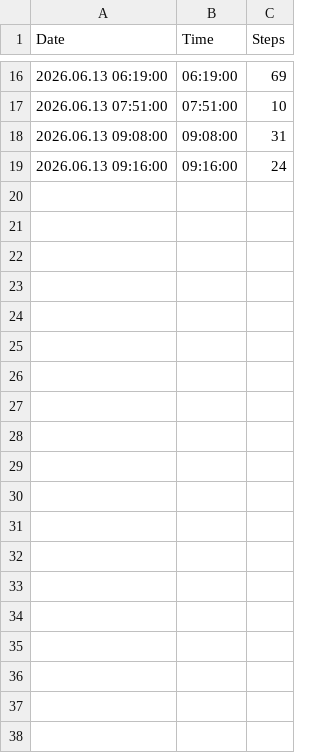
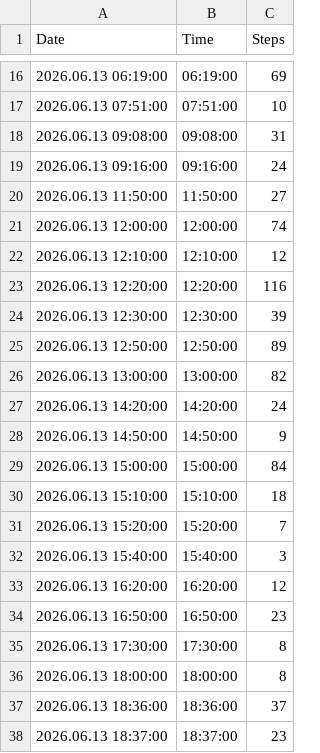
Before and after one commit to santhoshkumar/steps-data, a CSV file: data/live.csv, drawn as a sheet; only a part is shown, gaps mark what is left out; the diff covers the shown part only.

Commit message:
Update Live Steps Data - 2026-06-13T22:27:31.984+05:30

```diff
--- a/data/live.csv
+++ b/data/live.csv
@@ -19 +19,20 @@ Date,Time,Steps
 2026.06.13 09:16:00,09:16:00,24
+2026.06.13 11:50:00,11:50:00,27
+2026.06.13 12:00:00,12:00:00,74
+2026.06.13 12:10:00,12:10:00,12
+2026.06.13 12:20:00,12:20:00,116
+2026.06.13 12:30:00,12:30:00,39
+2026.06.13 12:50:00,12:50:00,89
+2026.06.13 13:00:00,13:00:00,82
+2026.06.13 14:20:00,14:20:00,24
+2026.06.13 14:50:00,14:50:00,9
+2026.06.13 15:00:00,15:00:00,84
+2026.06.13 15:10:00,15:10:00,18
+2026.06.13 15:20:00,15:20:00,7
+2026.06.13 15:40:00,15:40:00,3
+2026.06.13 16:20:00,16:20:00,12
+2026.06.13 16:50:00,16:50:00,23
+2026.06.13 17:30:00,17:30:00,8
+2026.06.13 18:00:00,18:00:00,8
+2026.06.13 18:36:00,18:36:00,37
+2026.06.13 18:37:00,18:37:00,23
```
Also changed, not shown: 31 added rows elsewhere in this file.
